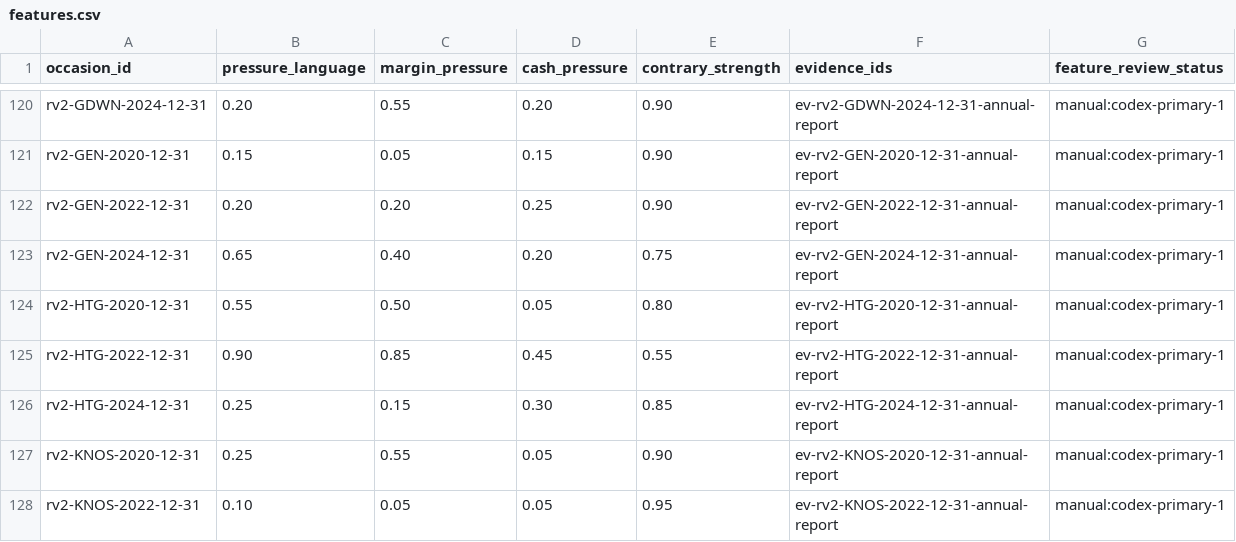
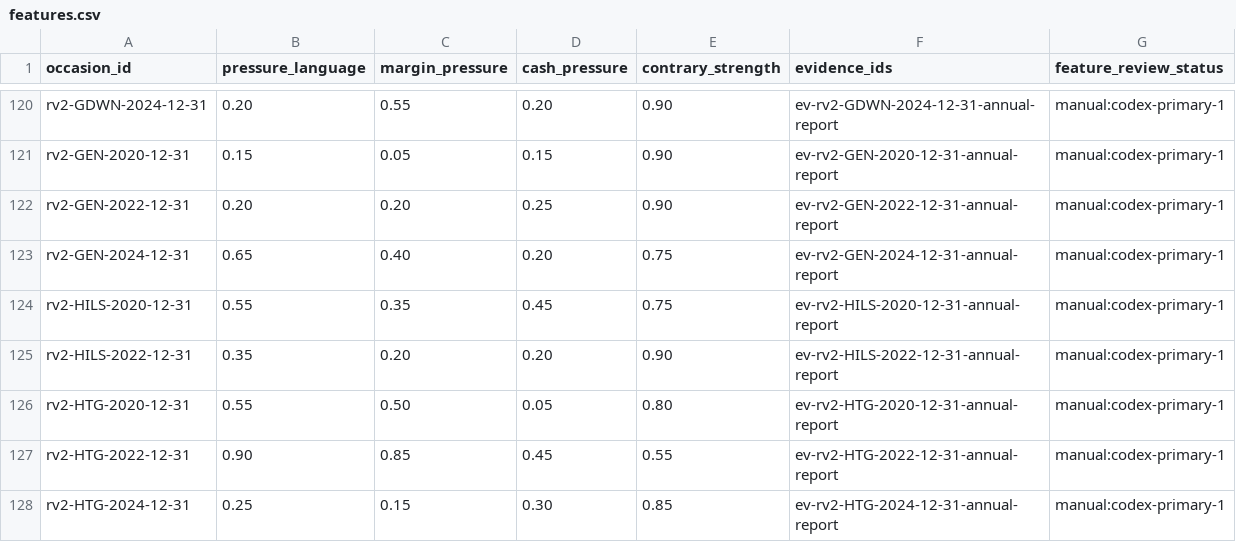
Before and after one commit to roseattridge-gif/piotw-intelligence, a CSV file: data/restructuring_v2/features.csv, drawn as a sheet; only a part is shown, gaps mark what is left out; the shorter side is filled out with more unchanged rows.

```diff
--- a/data/restructuring_v2/features.csv
+++ b/data/restructuring_v2/features.csv
@@ -123,2 +123,4 @@ rv2-GEN-2022-12-31,0.20,0.20,0.25,0.90,ev-rv2-GEN-2022-12-31-annual-report,manua
 rv2-GEN-2024-12-31,0.65,0.40,0.20,0.75,ev-rv2-GEN-2024-12-31-annual-report,manual:codex-primary-1
+rv2-HILS-2020-12-31,0.55,0.35,0.45,0.75,ev-rv2-HILS-2020-12-31-annual-report,manual:codex-primary-1
+rv2-HILS-2022-12-31,0.35,0.20,0.20,0.90,ev-rv2-HILS-2022-12-31-annual-report,manual:codex-primary-1
 rv2-HTG-2020-12-31,0.55,0.50,0.05,0.80,ev-rv2-HTG-2020-12-31-annual-report,manual:codex-primary-1
```
Also changed, not shown: data/derived/restructuring_v2_coverage_queue.csv, 3 other files.
